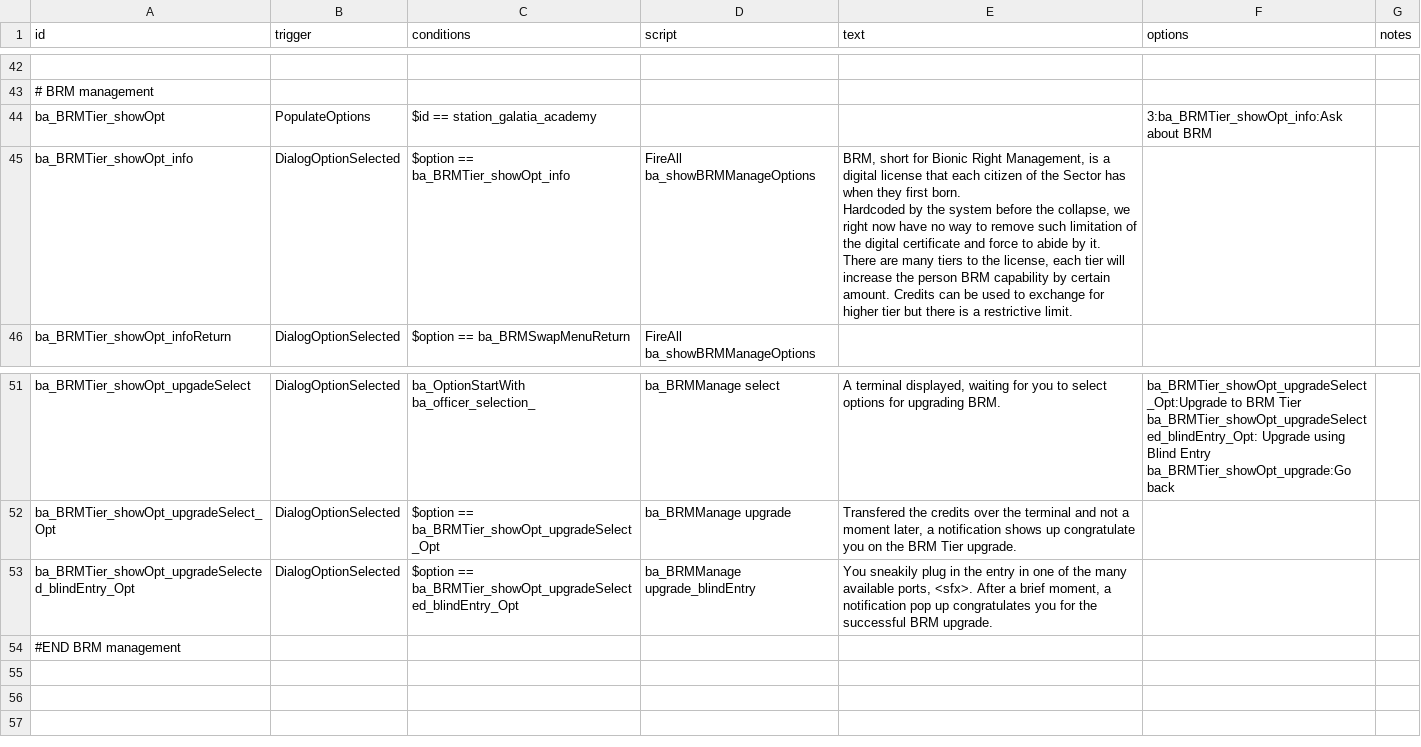
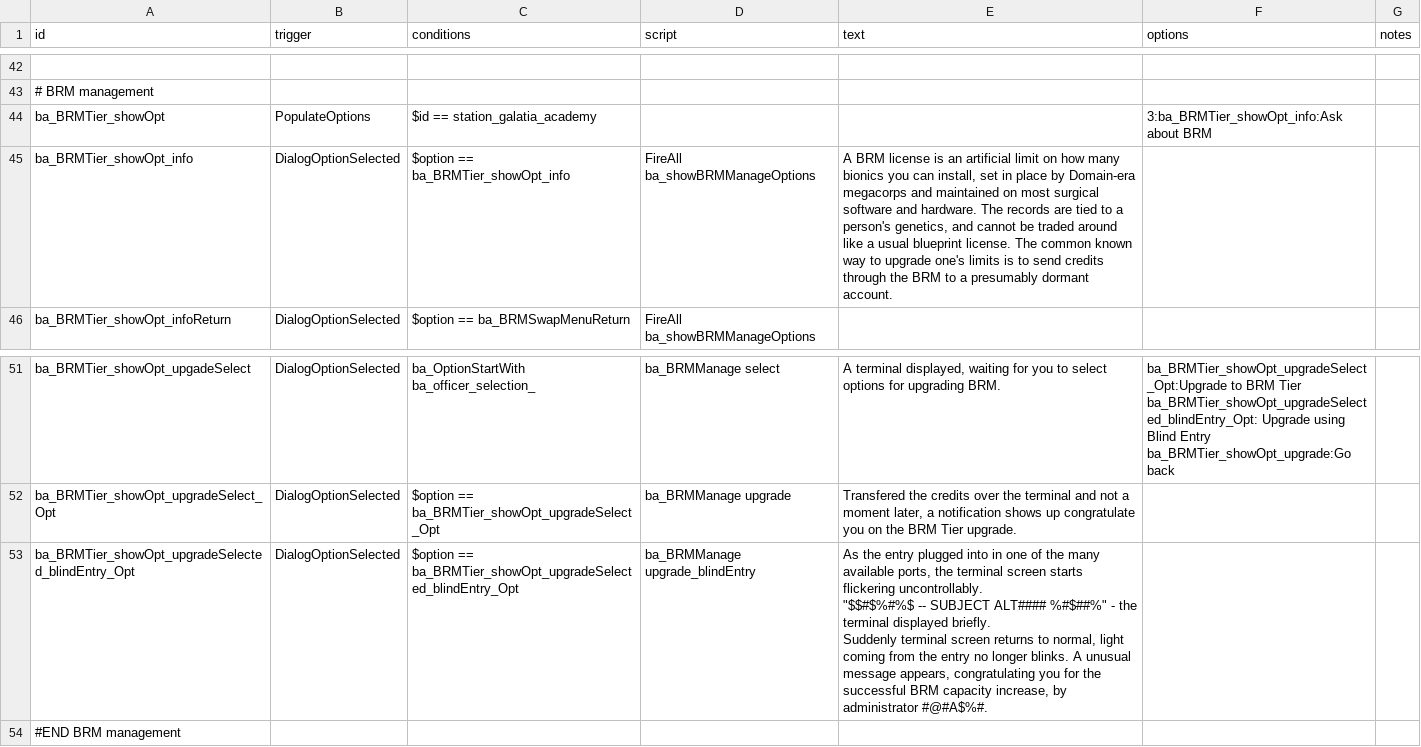
Before and after one commit to CosmicFishi/Bionic-Alteration, a CSV file: data/campaign/rules.csv, drawn as a sheet; only a part is shown, gaps mark what is left out; ↵ is a line break in a cell; the diff names each change by its address in the sheet, - before the commit and + after, or states it on an @@ line.

```diff
--- a/data/campaign/rules.csv
+++ b/data/campaign/rules.csv
-E45 (text): BRM, short for Bionic Right Management, is a digital license that each citizen of the Sector has when they first born. ↵ Hardcoded by the system before the collapse, we right now have no way to remove such limitation of the digital certificate and force to abide by it. ↵ There are many tiers to the license, each tier will increase the person BRM capability by certain amount. Credits can be used to exchange for higher tier but there is a restrictive limit.
+E45 (text): A BRM license is an artificial limit on how many bionics you can install, set in place by Domain-era megacorps and maintained on most surgical software and hardware. The records are tied to a person's genetics, and cannot be traded around like a usual blueprint license. The common known way to upgrade one's limits is to send credits through the BRM to a presumably dormant account.
-E53 (text): You sneakily plug in the entry in one of the many available ports, <sfx>. After a brief moment, a notification pop up congratulates you for the successful BRM upgrade.
+E53 (text): As the entry plugged into in one of the many available ports, the terminal screen starts flickering uncontrollably. ↵ "$$#$%#%$ -- SUBJECT ALT#### %#$##%" - the terminal displayed briefly. ↵ Suddenly terminal screen returns to normal, light coming from the entry no longer blinks. A unusual message appears, congratulating you for the successful BRM capacity increase, by administrator #@#A$%#.
```
Also changed, not shown: data/campaign/special_items.csv.
